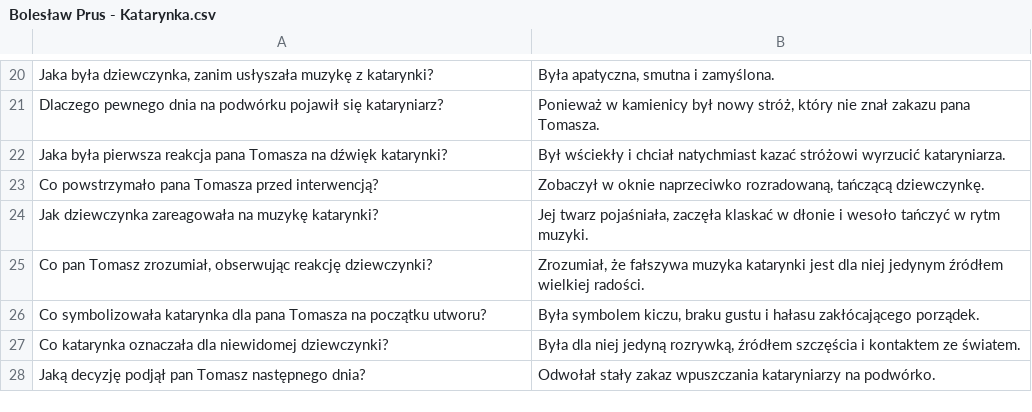
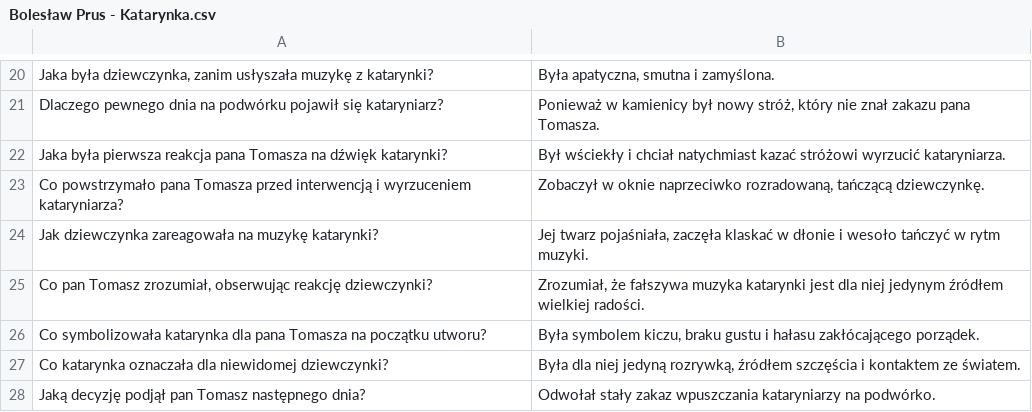
Before and after one commit to AntLightCode/spreadsheetmemo-library, a CSV file: Polish Elementary School (Polska Szkoła Podstawowa)/Lektury/Bolesław Prus - Katarynka.csv, drawn as a sheet; only a part is shown, gaps mark what is left out.

Commit message:
Item changed

```diff
--- a/Polish Elementary School (Polska Szkoła Podstawowa)/Lektury/Bolesław Prus - Katarynka.csv
+++ b/Polish Elementary School (Polska Szkoła Podstawowa)/Lektury/Bolesław Prus - Katarynka.csv
@@ -22,3 +22,3 @@ Dlaczego pewnego dnia na podwórku pojawił się kataryniarz?,"Ponieważ w kamie
 Jaka była pierwsza reakcja pana Tomasza na dźwięk katarynki?,Był wściekły i chciał natychmiast kazać stróżowi wyrzucić kataryniarza.
-Co powstrzymało pana Tomasza przed interwencją?,"Zobaczył w oknie naprzeciwko rozradowaną, tańczącą dziewczynkę."
+Co powstrzymało pana Tomasza przed interwencją i wyrzuceniem kataryniarza?,"Zobaczył w oknie naprzeciwko rozradowaną, tańczącą dziewczynkę."
 Jak dziewczynka zareagowała na muzykę katarynki?,"Jej twarz pojaśniała, zaczęła klaskać w dłonie i wesoło tańczyć w rytm muzyki."
```
